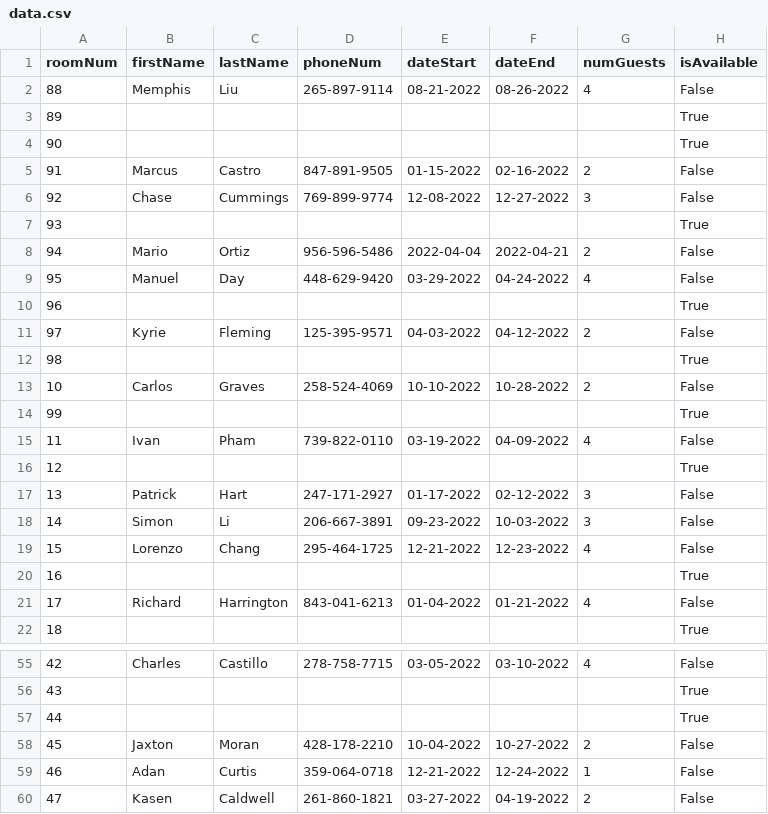
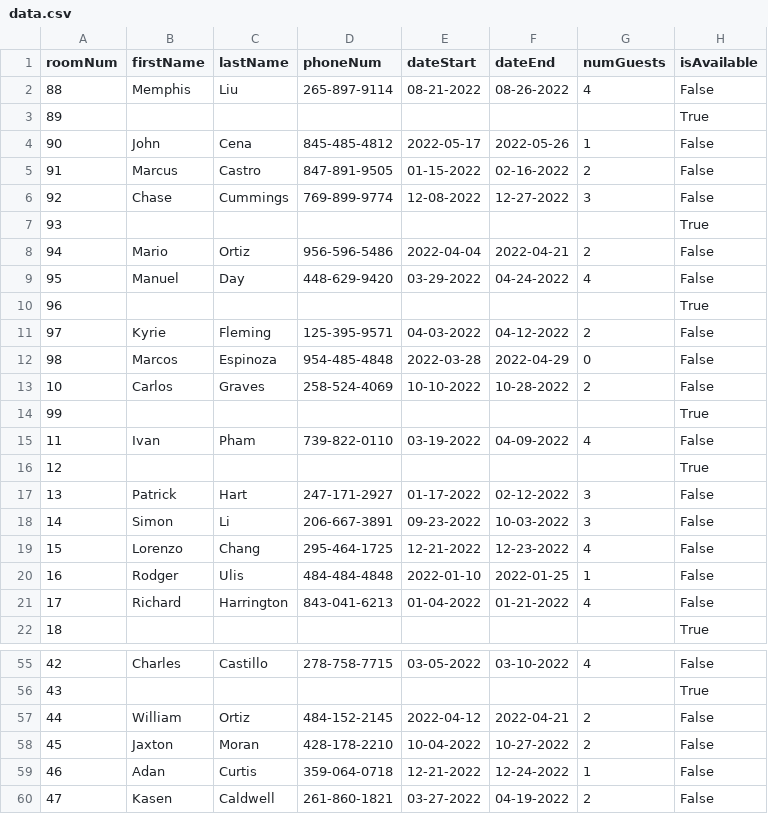
Before and after one commit to whdqh1550/JEMM, a CSV file: src/data.csv, drawn as a sheet; only a part is shown, gaps mark what is left out.

```diff
--- a/src/data.csv
+++ b/src/data.csv
@@ -3,3 +3,3 @@ roomNum,firstName,lastName,phoneNum,dateStart,dateEnd,numGuests,isAvailable
 89,,,,,,,True
-90,,,,,,,True
+90,John,Cena,845-485-4812,2022-05-17,2022-05-26,1,False
 91,Marcus,Castro,847-891-9505,01-15-2022,02-16-2022,2,False
@@ -11,3 +11,3 @@ roomNum,firstName,lastName,phoneNum,dateStart,dateEnd,numGuests,isAvailable
 97,Kyrie,Fleming,125-395-9571,04-03-2022,04-12-2022,2,False
-98,,,,,,,True
+98,Marcos,Espinoza,954-485-4848,2022-03-28,2022-04-29,0,False
 10,Carlos,Graves,258-524-4069,10-10-2022,10-28-2022,2,False
@@ -19,3 +19,3 @@ roomNum,firstName,lastName,phoneNum,dateStart,dateEnd,numGuests,isAvailable
 15,Lorenzo,Chang,295-464-1725,12-21-2022,12-23-2022,4,False
-16,,,,,,,True
+16,Rodger,Ulis,484-484-4848,2022-01-10,2022-01-25,1,False
 17,Richard,Harrington,843-041-6213,01-04-2022,01-21-2022,4,False
@@ -56,3 +56,3 @@ roomNum,firstName,lastName,phoneNum,dateStart,dateEnd,numGuests,isAvailable
 43,,,,,,,True
-44,,,,,,,True
+44,William,Ortiz,484-152-2145,2022-04-12,2022-04-21,2,False
 45,Jaxton,Moran,428-178-2210,10-04-2022,10-27-2022,2,False
```
Also changed, not shown: 12 other files.
